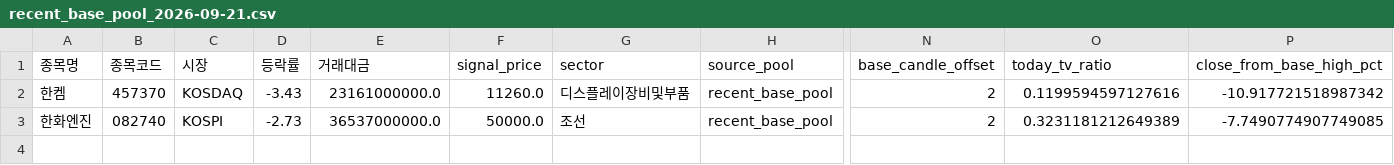
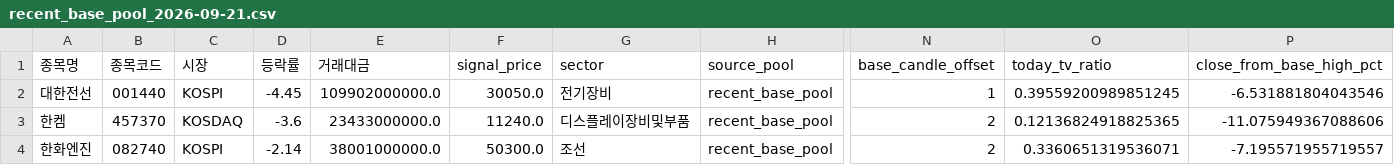
Before and after one commit to sunflowerofmine-afk/-, a CSV file: reports/recent_base_pool_2026-09-21.csv, drawn as a sheet; only a part is shown, gaps mark what is left out; addresses are those after the commit; rows hold the shown columns only; the diff names each change by its address in the sheet, - before the commit and + after, or states it on an @@ line.

```diff
--- a/reports/recent_base_pool_2026-09-21.csv
+++ b/reports/recent_base_pool_2026-09-21.csv
+row 2: 대한전선 | 001440 | KOSPI | -4.45 | 109902000000.0 | 30050.0 | 전기장비 | recent_base_pool | 1 | 0.39559200989851245 | -6.531881804043546
-D3 (등락률): -3.43
+D3 (등락률): -3.6
-E3 (거래대금): 23161000000.0
+E3 (거래대금): 23433000000.0
-F3 (signal_price): 11260.0
+F3 (signal_price): 11240.0
-O3 (today_tv_ratio): 0.1199594597127616
+O3 (today_tv_ratio): 0.12136824918825365
-P3 (close_from_base_high_pct): -10.917721518987342
+P3 (close_from_base_high_pct): -11.075949367088606
-D4 (등락률): -2.73
+D4 (등락률): -2.14
-E4 (거래대금): 36537000000.0
+E4 (거래대금): 38001000000.0
-F4 (signal_price): 50000.0
+F4 (signal_price): 50300.0
-O4 (today_tv_ratio): 0.3231181212649389
+O4 (today_tv_ratio): 0.3360651319536071
-P4 (close_from_base_high_pct): -7.7490774907749085
+P4 (close_from_base_high_pct): -7.195571955719557
```
Also changed, not shown: data/market_history.csv, 6 other files.
